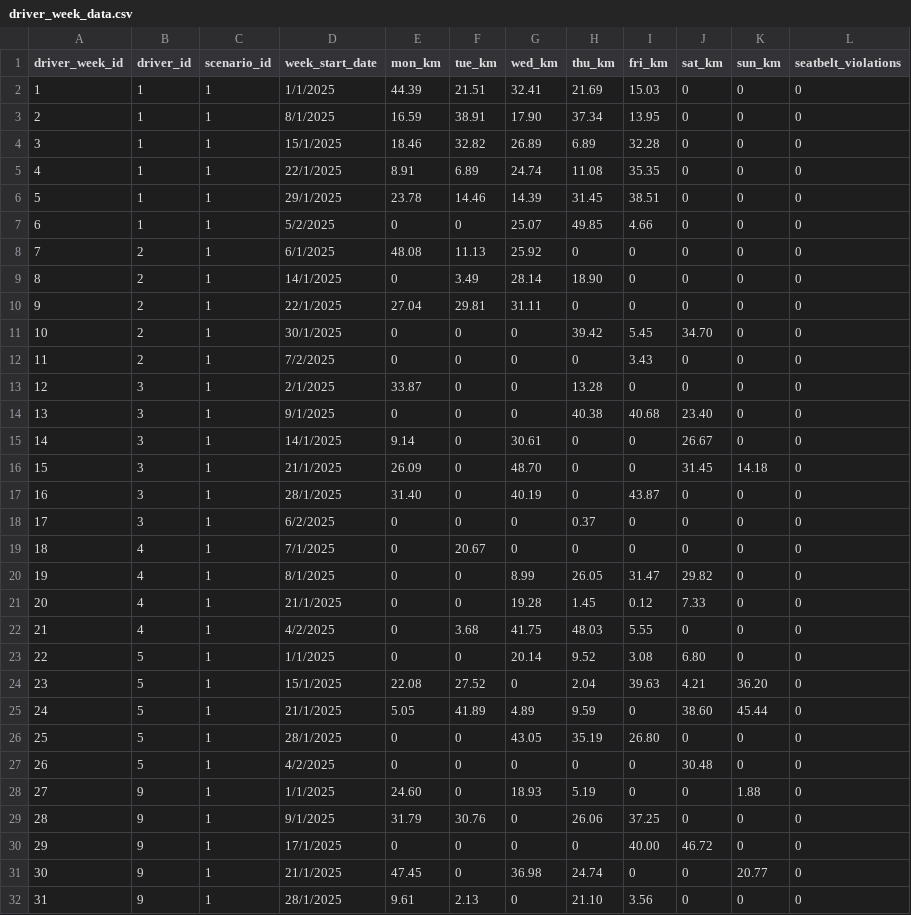
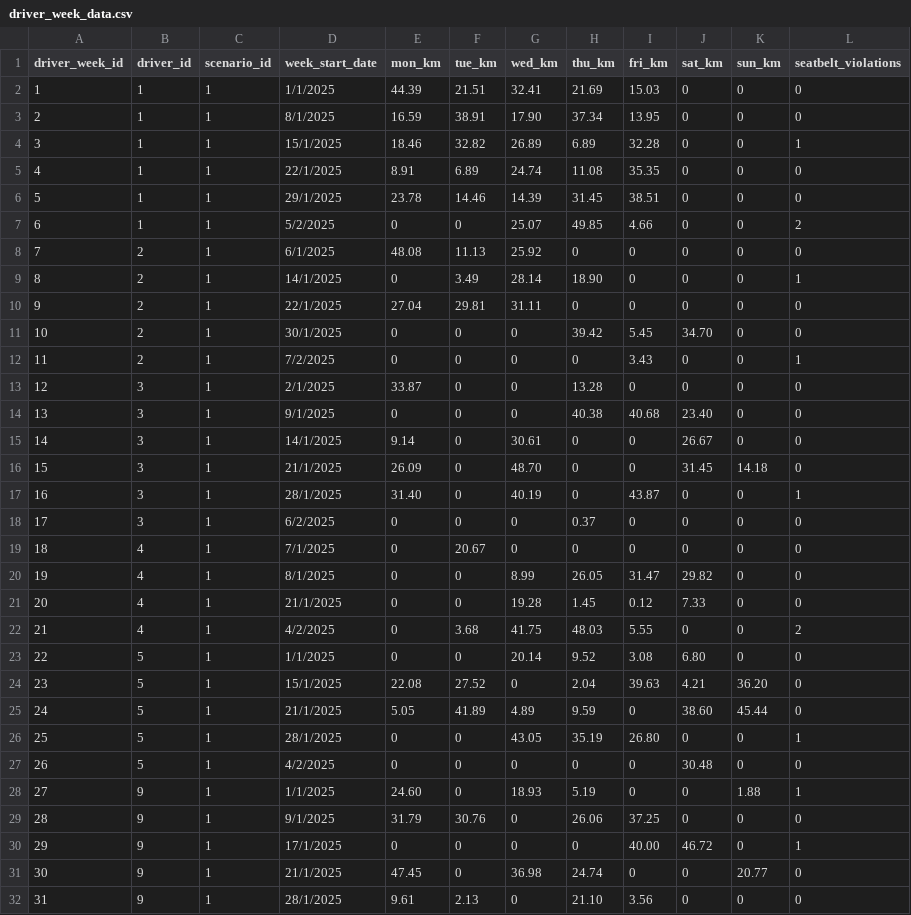
Before and after one commit to josh-133/database-project, a CSV file: postgres/csvs/driver_week_data.csv, drawn as a sheet; only a part is shown; the diff covers the shown part only.

Commit message:
feat: CRUD for driver_week_data, drivers, and scenarios

```diff
--- a/postgres/csvs/driver_week_data.csv
+++ b/postgres/csvs/driver_week_data.csv
@@ -3,11 +3,11 @@ driver_week_id,driver_id,scenario_id,week_start_date,mon_km,tue_km,wed_km,thu_km
 2,1,1,8/1/2025,16.59,38.91,17.90,37.34,13.95,0,0,0
-3,1,1,15/1/2025,18.46,32.82,26.89,6.89,32.28,0,0,0
+3,1,1,15/1/2025,18.46,32.82,26.89,6.89,32.28,0,0,1
 4,1,1,22/1/2025,8.91,6.89,24.74,11.08,35.35,0,0,0
 5,1,1,29/1/2025,23.78,14.46,14.39,31.45,38.51,0,0,0
-6,1,1,5/2/2025,0,0,25.07,49.85,4.66,0,0,0
+6,1,1,5/2/2025,0,0,25.07,49.85,4.66,0,0,2
 7,2,1,6/1/2025,48.08,11.13,25.92,0,0,0,0,0
-8,2,1,14/1/2025,0,3.49,28.14,18.90,0,0,0,0
+8,2,1,14/1/2025,0,3.49,28.14,18.90,0,0,0,1
 9,2,1,22/1/2025,27.04,29.81,31.11,0,0,0,0,0
 10,2,1,30/1/2025,0,0,0,39.42,5.45,34.70,0,0
-11,2,1,7/2/2025,0,0,0,0,3.43,0,0,0
+11,2,1,7/2/2025,0,0,0,0,3.43,0,0,1
 12,3,1,2/1/2025,33.87,0,0,13.28,0,0,0,0
@@ -16,3 +16,3 @@ driver_week_id,driver_id,scenario_id,week_start_date,mon_km,tue_km,wed_km,thu_km
 15,3,1,21/1/2025,26.09,0,48.70,0,0,31.45,14.18,0
-16,3,1,28/1/2025,31.40,0,40.19,0,43.87,0,0,0
+16,3,1,28/1/2025,31.40,0,40.19,0,43.87,0,0,1
 17,3,1,6/2/2025,0,0,0,0.37,0,0,0,0
@@ -21,3 +21,3 @@ driver_week_id,driver_id,scenario_id,week_start_date,mon_km,tue_km,wed_km,thu_km
 20,4,1,21/1/2025,0,0,19.28,1.45,0.12,7.33,0,0
-21,4,1,4/2/2025,0,3.68,41.75,48.03,5.55,0,0,0
+21,4,1,4/2/2025,0,3.68,41.75,48.03,5.55,0,0,2
 22,5,1,1/1/2025,0,0,20.14,9.52,3.08,6.80,0,0
@@ -25,7 +25,7 @@ driver_week_id,driver_id,scenario_id,week_start_date,mon_km,tue_km,wed_km,thu_km
 24,5,1,21/1/2025,5.05,41.89,4.89,9.59,0,38.60,45.44,0
-25,5,1,28/1/2025,0,0,43.05,35.19,26.80,0,0,0
+25,5,1,28/1/2025,0,0,43.05,35.19,26.80,0,0,1
 26,5,1,4/2/2025,0,0,0,0,0,30.48,0,0
-27,9,1,1/1/2025,24.60,0,18.93,5.19,0,0,1.88,0
+27,9,1,1/1/2025,24.60,0,18.93,5.19,0,0,1.88,1
 28,9,1,9/1/2025,31.79,30.76,0,26.06,37.25,0,0,0
-29,9,1,17/1/2025,0,0,0,0,40.00,46.72,0,0
+29,9,1,17/1/2025,0,0,0,0,40.00,46.72,0,1
 30,9,1,21/1/2025,47.45,0,36.98,24.74,0,0,20.77,0
```
Also changed, not shown: 20 edited cells elsewhere in this file, postgres/csvs/drivers.csv, 14 other files.
